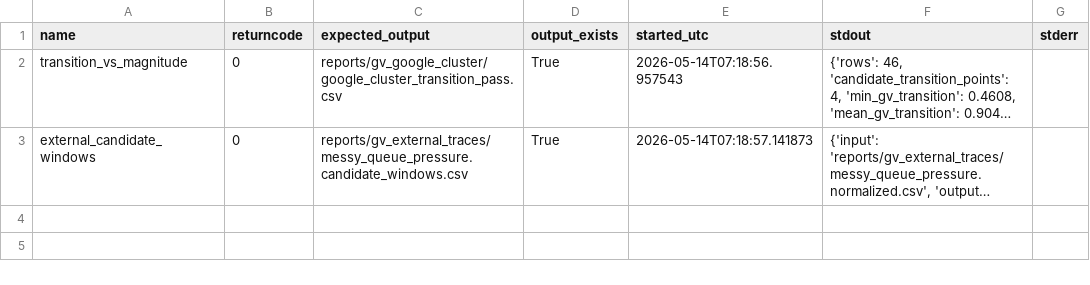
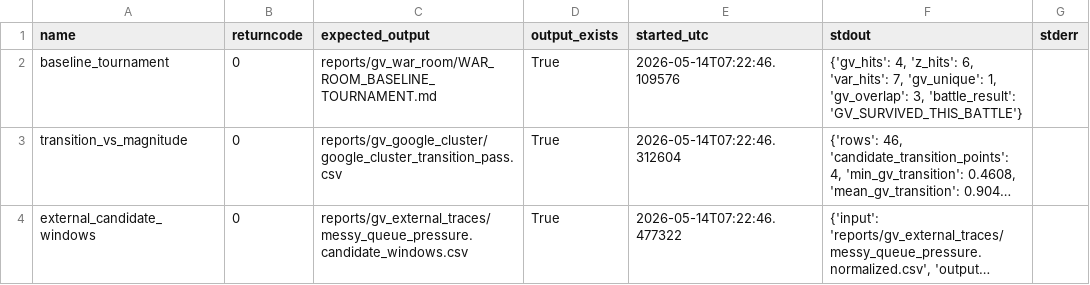
Before and after one commit to willshacklett/GvAI, a CSV file: reports/gv_war_room/war_room_latest.csv, drawn as a sheet; long unchanged cells end in …; addresses are those after the commit; the diff names each change by its address in the sheet, - before the commit and + after, or states it on an @@ line.

Commit message:
Add war room baseline tournament

```diff
--- a/reports/gv_war_room/war_room_latest.csv
+++ b/reports/gv_war_room/war_room_latest.csv
+row 2: baseline_tournament | 0 | reports/gv_war_room/WAR_ROOM_BASELINE_TOURNAMENT.md | True | 2026-05-14T07:22:46.109576 | {'gv_hits': 4, 'z_hits': 6, 'var_hits': 7, 'gv_unique': 1, 'gv_overlap': 3, 'battle_result': 'GV_SURVIVED_THIS_BATTLE'}
-E3 (started_utc): 2026-05-14T07:18:56.957543
+E3 (started_utc): 2026-05-14T07:22:46.312604
-E4 (started_utc): 2026-05-14T07:18:57.141873
+E4 (started_utc): 2026-05-14T07:22:46.477322
```
Also changed, not shown: 5 other files.
